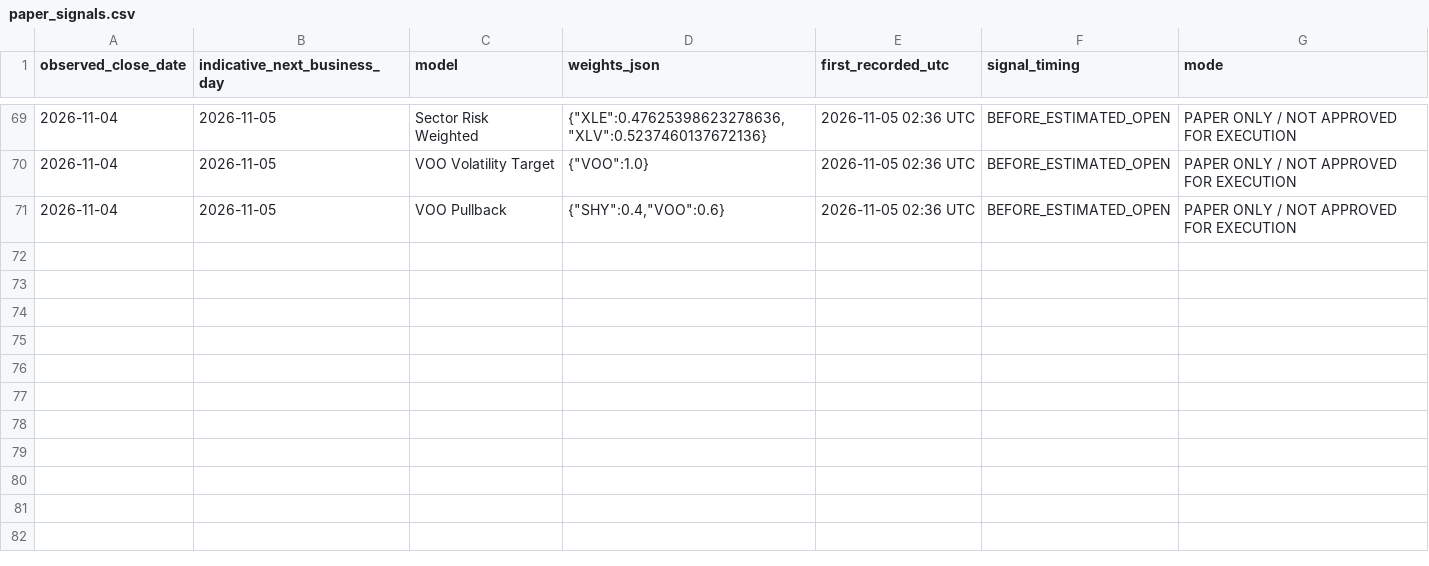
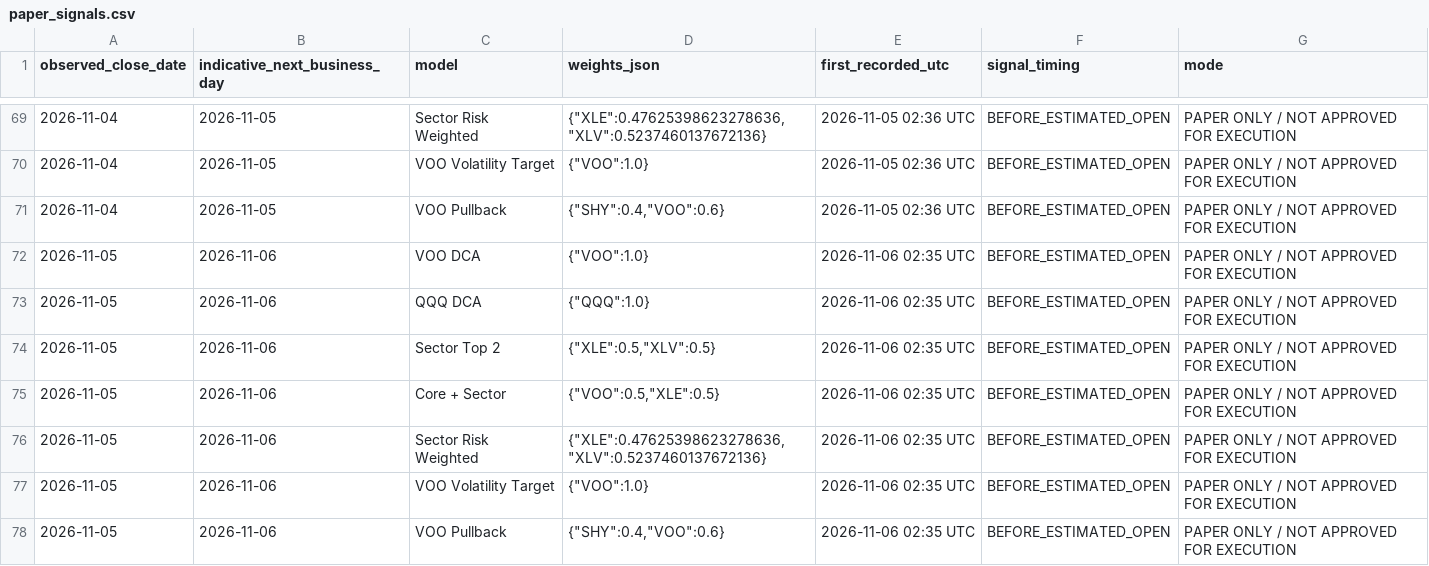
Before and after one commit to aaronleeweien/signaldesk-research, a CSV file: research/paper_signals.csv, drawn as a sheet; only a part is shown, gaps mark what is left out.

```diff
--- a/research/paper_signals.csv
+++ b/research/paper_signals.csv
@@ -71 +71,8 @@ observed_close_date,indicative_next_business_day,model,weights_json,first_record
 2026-11-04,2026-11-05,VOO Pullback,"{""SHY"":0.4,""VOO"":0.6}",2026-11-05 02:36 UTC,BEFORE_ESTIMATED_OPEN,PAPER ONLY / NOT APPROVED FOR EXECUTION
+2026-11-05,2026-11-06,VOO DCA,"{""VOO"":1.0}",2026-11-06 02:35 UTC,BEFORE_ESTIMATED_OPEN,PAPER ONLY / NOT APPROVED FOR EXECUTION
+2026-11-05,2026-11-06,QQQ DCA,"{""QQQ"":1.0}",2026-11-06 02:35 UTC,BEFORE_ESTIMATED_OPEN,PAPER ONLY / NOT APPROVED FOR EXECUTION
+2026-11-05,2026-11-06,Sector Top 2,"{""XLE"":0.5,""XLV"":0.5}",2026-11-06 02:35 UTC,BEFORE_ESTIMATED_OPEN,PAPER ONLY / NOT APPROVED FOR EXECUTION
+2026-11-05,2026-11-06,Core + Sector,"{""VOO"":0.5,""XLE"":0.5}",2026-11-06 02:35 UTC,BEFORE_ESTIMATED_OPEN,PAPER ONLY / NOT APPROVED FOR EXECUTION
+2026-11-05,2026-11-06,Sector Risk Weighted,"{""XLE"":0.47625398623278636,""XLV"":0.5237460137672136}",2026-11-06 02:35 UTC,BEFORE_ESTIMATED_OPEN,PAPER ONLY / NOT APPROVED FOR EXECUTION
+2026-11-05,2026-11-06,VOO Volatility Target,"{""VOO"":1.0}",2026-11-06 02:35 UTC,BEFORE_ESTIMATED_OPEN,PAPER ONLY / NOT APPROVED FOR EXECUTION
+2026-11-05,2026-11-06,VOO Pullback,"{""SHY"":0.4,""VOO"":0.6}",2026-11-06 02:35 UTC,BEFORE_ESTIMATED_OPEN,PAPER ONLY / NOT APPROVED FOR EXECUTION
```
Also changed, not shown: research/daily_events.csv, research/factor_paper.csv, 29 other files.
